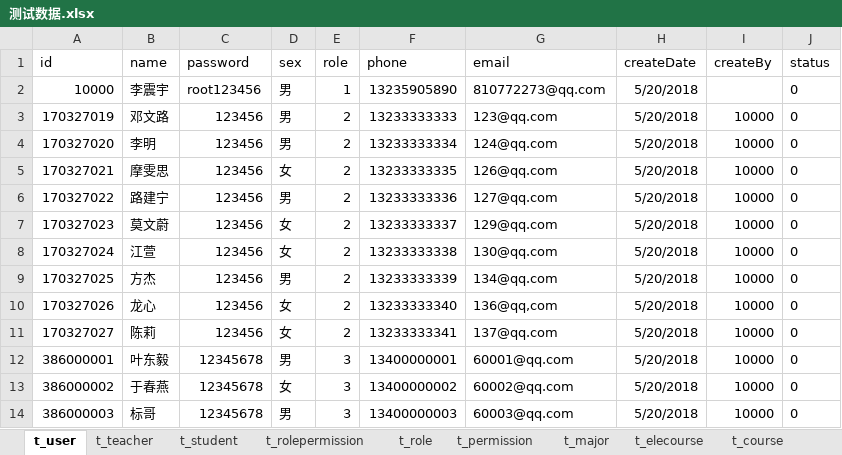
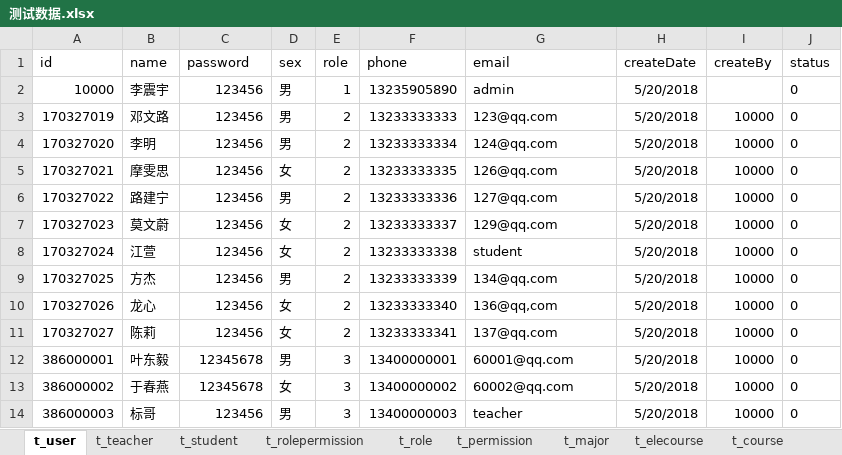
Before and after one commit to TheRoyalAirForce/serverPlatform, an Excel workbook: doc/测试数据.xlsx, sheet t_user, drawn as a sheet; values as stored, in another font and other column widths than the file's, no borders; the diff names each change by its address in the sheet, - before the commit and + after, or states it on an @@ line.

```diff
--- a/doc/测试数据.xlsx (sheet t_user)
+++ b/doc/测试数据.xlsx (sheet t_user)
-C2 (password): root123456
+C2 (password): 123456
-G2 (email): 810772273@qq.com
+G2 (email): admin
-G8 (email): 130@qq.com
+G8 (email): student
-C14 (password): 12345678
+C14 (password): 123456
-G14 (email): 60003@qq.com
+G14 (email): teacher
```
Also changed, not shown: sheet sign_in_30002_20180609, sheet t_auto_sign_in_table_list, sheet course_30002_student_list, sheet course_30003_student_list, other sheet tabs, 11 other files.
